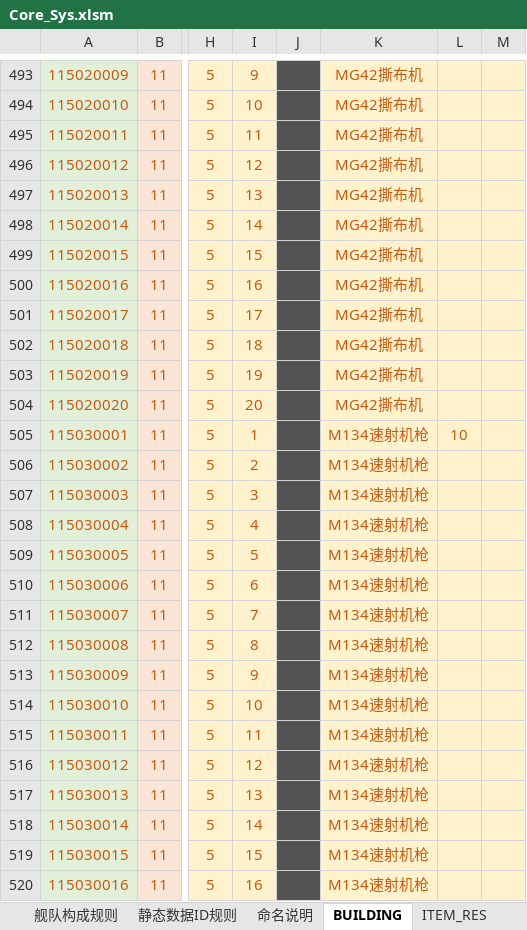
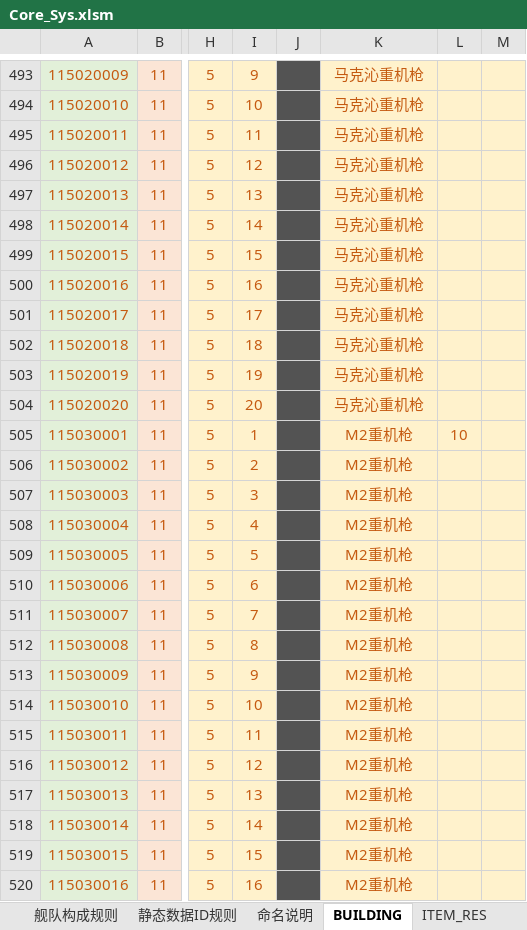
Before and after one commit to Wen1995/Project60D, an Excel workbook: tools/excelGen/xls/Core_Sys.xlsm, sheet BUILDING, drawn as a sheet; only a part is shown, gaps mark what is left out; values as stored, in another font and other column widths than the file's, no borders; the diff covers the shown part only; the diff names each change by its address in the sheet, - before the commit and + after, or states it on an @@ line.

```diff
--- a/tools/excelGen/xls/Core_Sys.xlsm (sheet BUILDING)
+++ b/tools/excelGen/xls/Core_Sys.xlsm (sheet BUILDING)
-K493:K504: MG42撕布机
+K493:K504: 马克沁重机枪
-K505:K520: M134速射机枪
+K505:K520: M2重机枪
```
Also changed, not shown: 52 edited cells elsewhere in this sheet, 38 other files.
